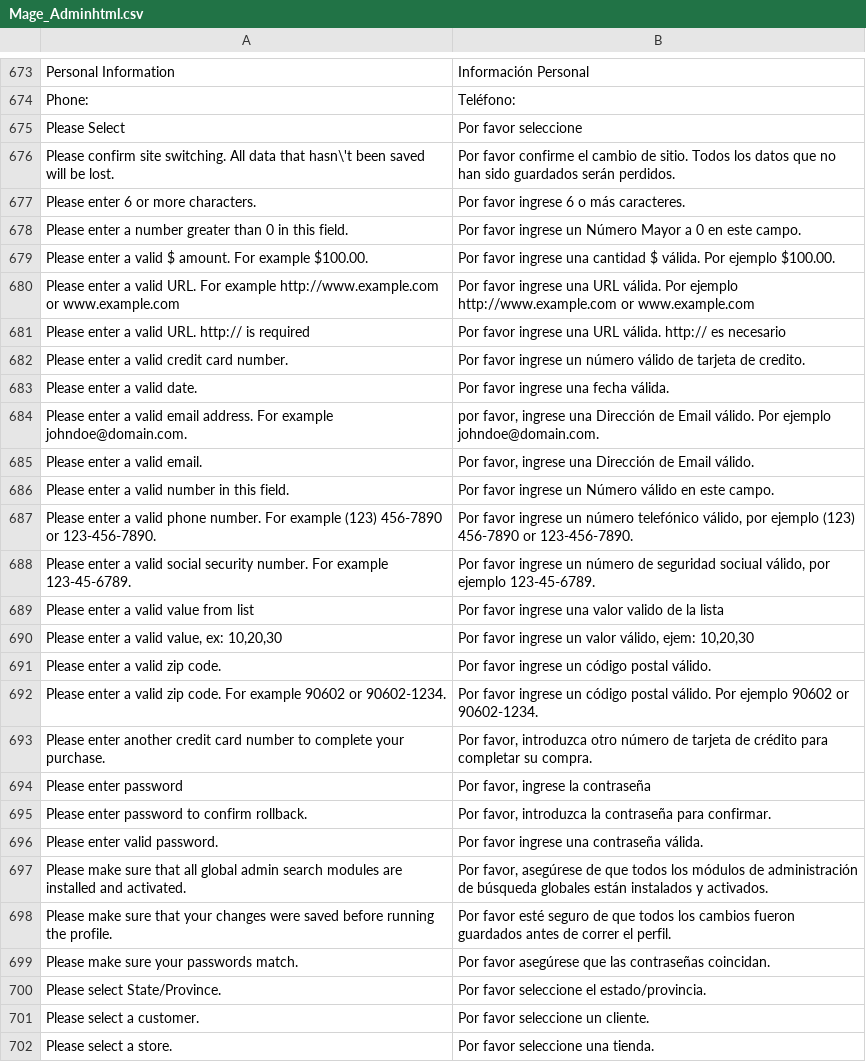
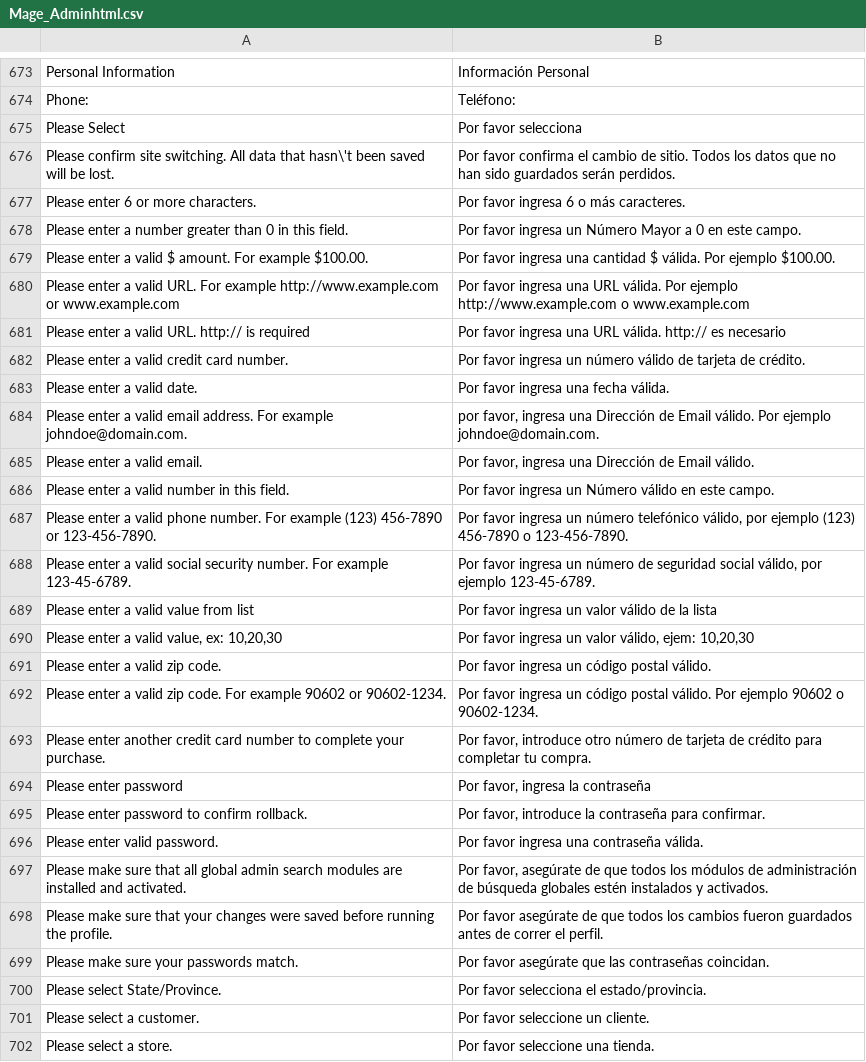
Before and after one commit to vende/Traduccion-Magento-Espanol, a CSV file: app/locale/es_MX/Mage_Adminhtml.csv, drawn as a sheet; only a part is shown, gaps mark what is left out; the diff covers the shown part only; the diff names each change by its address in the sheet, - before the commit and + after, or states it on an @@ line.

```diff
--- a/app/locale/es_MX/Mage_Adminhtml.csv
+++ b/app/locale/es_MX/Mage_Adminhtml.csv
-B675: Por favor seleccione
+B675: Por favor selecciona
-B676: Por favor confirme el cambio…
+B676: Por favor confirma el cambio…
-B677: Por favor ingrese 6 o más caracteres.
+B677: Por favor ingresa 6 o más caracteres.
-B678: Por favor ingrese un Número…
+B678: Por favor ingresa un Número…
-B679: Por favor ingrese una cantidad…
+B679: Por favor ingresa una cantidad…
-B680: Por favor ingrese una URL válida. Por ejemplo http://www.example.com or www.example.com
+B680: Por favor ingresa una URL válida. Por ejemplo http://www.example.com o www.example.com
-B681: Por favor ingrese una URL…
+B681: Por favor ingresa una URL…
-B682: Por favor ingrese un número válido de tarjeta de credito.
+B682: Por favor ingresa un número válido de tarjeta de crédito.
-B683: Por favor ingrese una fecha válida.
+B683: Por favor ingresa una fecha válida.
-B684: por favor, ingrese una Dirección…
+B684: por favor, ingresa una Dirección…
-B685: Por favor, ingrese una Dirección…
+B685: Por favor, ingresa una Dirección…
-B686: Por favor ingrese un Número…
+B686: Por favor ingresa un Número…
-B687: Por favor ingrese un número telefónico válido, por ejemplo (123) 456-7890 or 123-456-7890.
+B687: Por favor ingresa un número telefónico válido, por ejemplo (123) 456-7890 o 123-456-7890.
-B688: Por favor ingrese un número de seguridad sociual válido, por…
+B688: Por favor ingresa un número de seguridad social válido, por…
-B689: Por favor ingrese una valor valido de la…
+B689: Por favor ingresa un valor válido de la…
-B690: Por favor ingrese un valor…
+B690: Por favor ingresa un valor…
-B691: Por favor ingrese un código postal válido.
+B691: Por favor ingresa un código postal válido.
-B692: Por favor ingrese un código postal válido. Por ejemplo 90602 or 90602-1234.
+B692: Por favor ingresa un código postal válido. Por ejemplo 90602 o 90602-1234.
-B693: Por favor, introduzca otro número de tarjeta de crédito para completar su compra.
+B693: Por favor, introduce otro número de tarjeta de crédito para completar tu compra.
-B694: Por favor, ingrese la contraseña
+B694: Por favor, ingresa la contraseña
-B695: Por favor, introduzca la contraseña…
+B695: Por favor, introduce la contraseña…
-B696: Por favor ingrese una contraseña válida.
+B696: Por favor ingresa una contraseña válida.
-B697: Por favor, asegúrese de que todos los módulos de administración de búsqueda globales están instalados y…
+B697: Por favor, asegúrate de que todos los módulos de administración de búsqueda globales estén instalados y…
-B698: Por favor esté seguro de que…
+B698: Por favor asegúrate de que…
-B699: Por favor asegúrese que las…
+B699: Por favor asegúrate que las…
-B700: Por favor seleccione el estado/provincia.
+B700: Por favor selecciona el estado/provincia.
```
Also changed, not shown: 60 edited cells elsewhere in this file.
